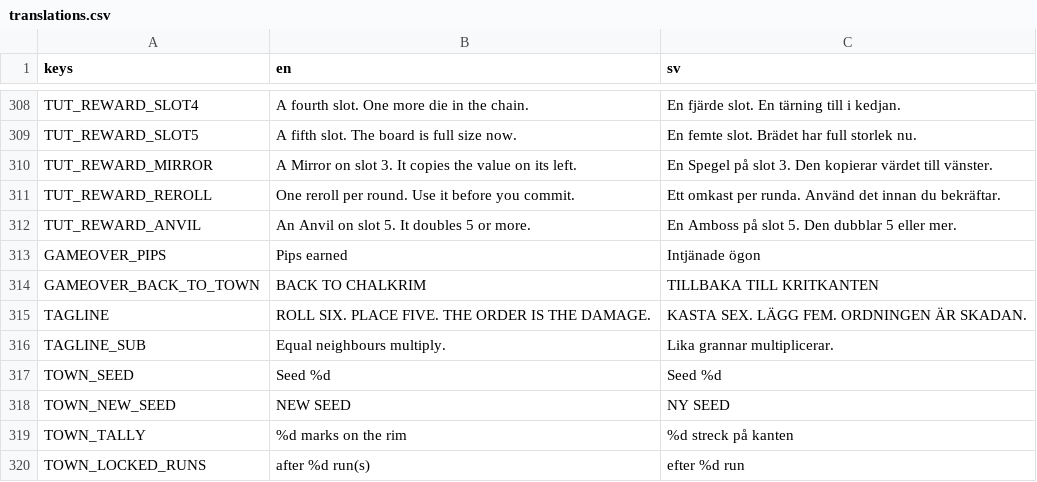
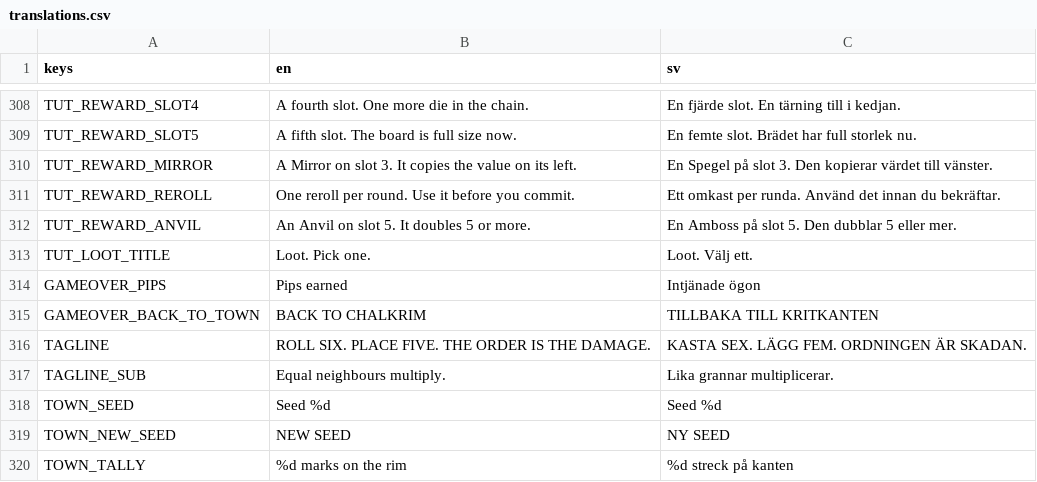
Before and after one commit to Gorashun/gaming, a CSV file: rogelike_app/assets/i18n/translations.csv, drawn as a sheet; only a part is shown, gaps mark what is left out; the shorter side is filled out with more unchanged rows.

```diff
--- a/rogelike_app/assets/i18n/translations.csv
+++ b/rogelike_app/assets/i18n/translations.csv
@@ -312,2 +312,3 @@ TUT_REWARD_REROLL,One reroll per round. Use it before you commit.,Ett omkast per
 TUT_REWARD_ANVIL,An Anvil on slot 5. It doubles 5 or more.,En Amboss på slot 5. Den dubblar 5 eller mer.
+TUT_LOOT_TITLE,Loot. Pick one.,Loot. Välj ett.
 GAMEOVER_PIPS,Pips earned,Intjänade ögon
```
Also changed, not shown: 9 other files.
